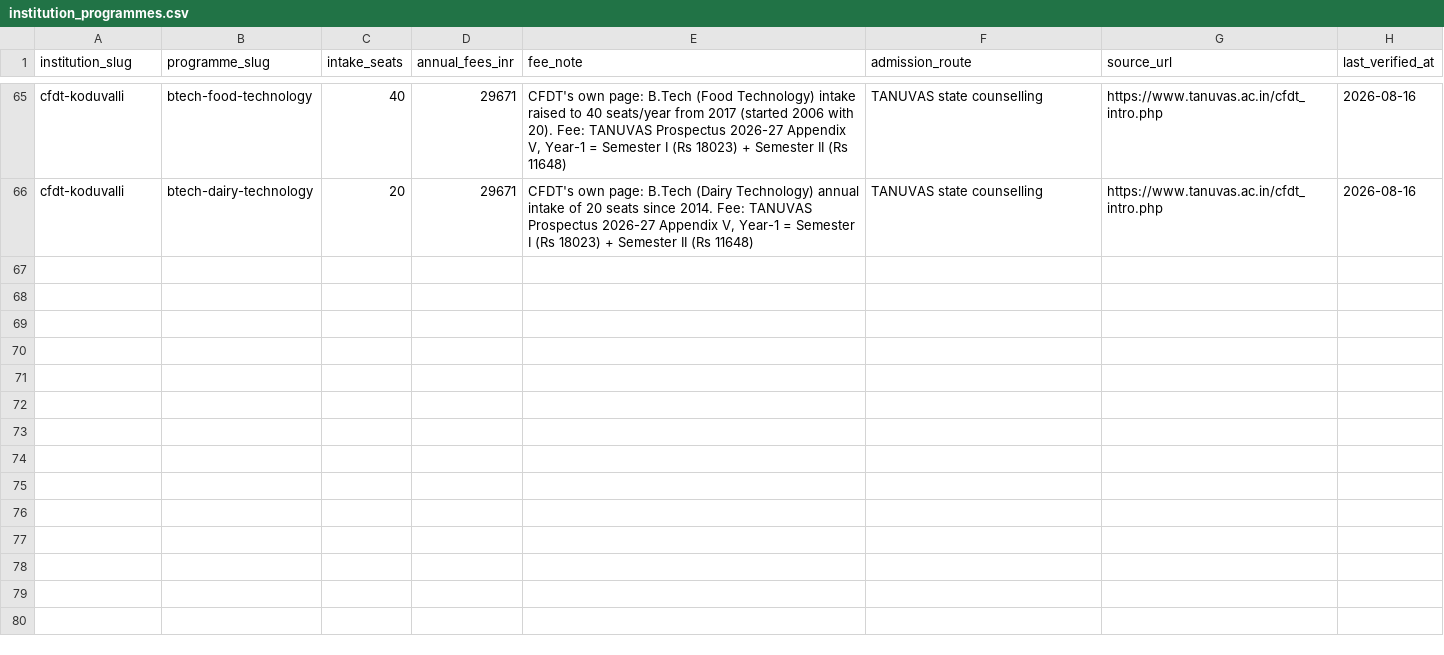
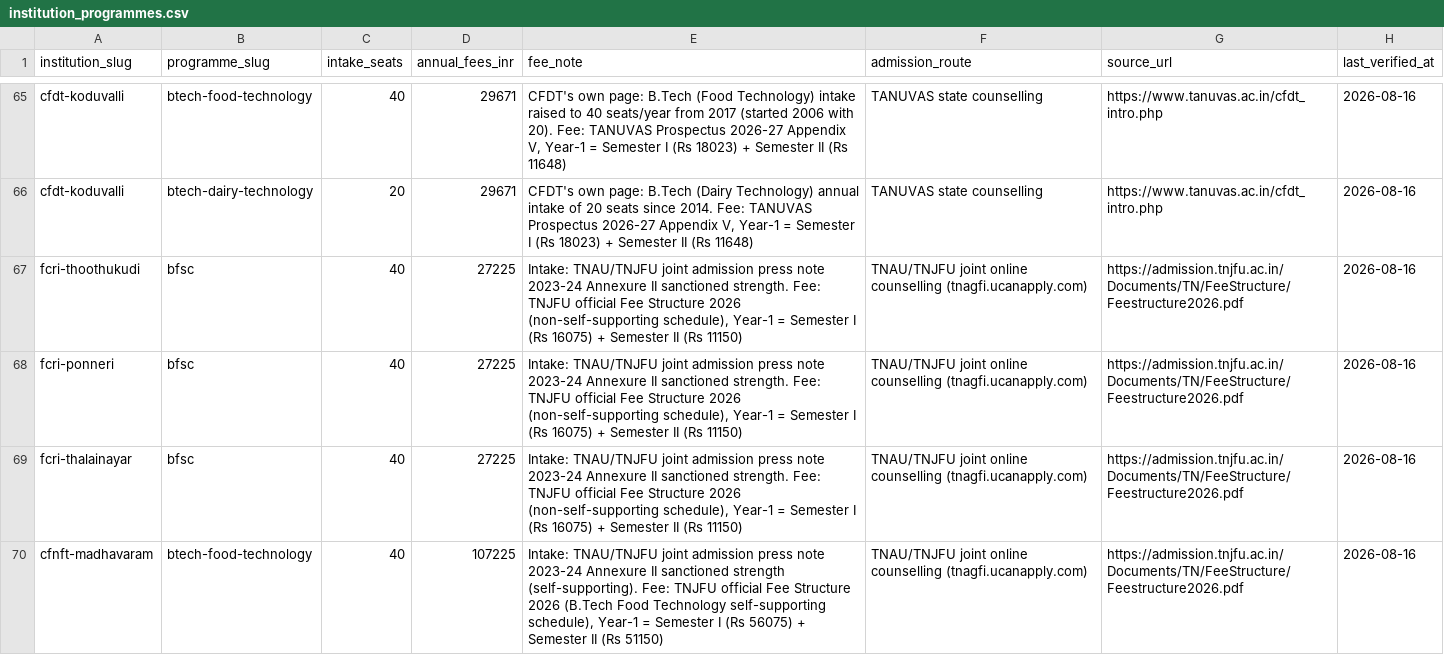
Before and after one commit to oneuni-in/agri-ecosystem, a CSV file: backend/core/data/seeds/education/institution_programmes.csv, drawn as a sheet; only a part is shown, gaps mark what is left out; the diff names each change by its address in the sheet, - before the commit and + after, or states it on an @@ line.

```diff
--- a/backend/core/data/seeds/education/institution_programmes.csv
+++ b/backend/core/data/seeds/education/institution_programmes.csv
+row 67: fcri-thoothukudi | bfsc | 40 | 27225 | Intake: TNAU/TNJFU joint admission press note 2023-24 Annexure II sanctioned strength. Fee: TNJFU official Fee Structure 2026 (non-self-supporting schedule), Year-1 = Semester I (Rs 16075) + Semester II (Rs 11150) | TNAU/TNJFU joint online counselling (tnagfi.ucanapply.com) | https://admission.tnjfu.ac.in/Documents/TN/FeeStructure/Feestructure2026.pdf | 2026-08-16
+row 68: fcri-ponneri | bfsc | 40 | 27225 | Intake: TNAU/TNJFU joint admission press note 2023-24 Annexure II sanctioned strength. Fee: TNJFU official Fee Structure 2026 (non-self-supporting schedule), Year-1 = Semester I (Rs 16075) + Semester II (Rs 11150) | TNAU/TNJFU joint online counselling (tnagfi.ucanapply.com) | https://admission.tnjfu.ac.in/Documents/TN/FeeStructure/Feestructure2026.pdf | 2026-08-16
+row 69: fcri-thalainayar | bfsc | 40 | 27225 | Intake: TNAU/TNJFU joint admission press note 2023-24 Annexure II sanctioned strength. Fee: TNJFU official Fee Structure 2026 (non-self-supporting schedule), Year-1 = Semester I (Rs 16075) + Semester II (Rs 11150) | TNAU/TNJFU joint online counselling (tnagfi.ucanapply.com) | https://admission.tnjfu.ac.in/Documents/TN/FeeStructure/Feestructure2026.pdf | 2026-08-16
+row 70: cfnft-madhavaram | btech-food-technology | 40 | 107225 | Intake: TNAU/TNJFU joint admission press note 2023-24 Annexure II sanctioned strength (self-supporting). Fee: TNJFU official Fee Structure 2026 (B.Tech Food Technology self-supporting schedule), Year-1 = Semester I (Rs 56075) + Semester II (Rs 51150) | TNAU/TNJFU joint online counselling (tnagfi.ucanapply.com) | https://admission.tnjfu.ac.in/Documents/TN/FeeStructure/Feestructure2026.pdf | 2026-08-16
```
Also changed, not shown: backend/core/data/seeds/education/institutions.csv.
